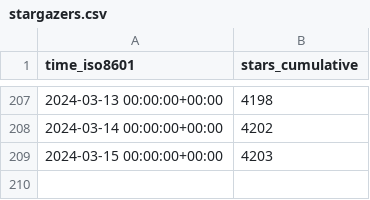
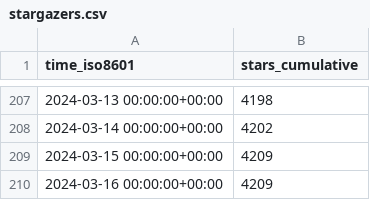
Before and after one commit to ericminner/superduperdb, a CSV file: SuperDuperDB/superduperdb/ghrs-data/stargazers.csv, drawn as a sheet; only a part is shown, gaps mark what is left out.

```diff
--- a/SuperDuperDB/superduperdb/ghrs-data/stargazers.csv
+++ b/SuperDuperDB/superduperdb/ghrs-data/stargazers.csv
@@ -208,2 +208,3 @@ time_iso8601,stars_cumulative
 2024-03-14 00:00:00+00:00,4202
-2024-03-15 00:00:00+00:00,4203
+2024-03-15 00:00:00+00:00,4209
+2024-03-16 00:00:00+00:00,4209
```
Also changed, not shown: SuperDuperDB/superduperdb/ghrs-data/forks.csv.
